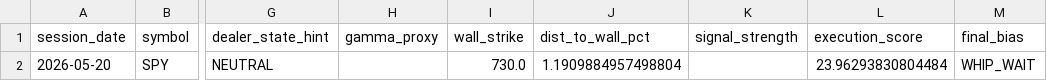
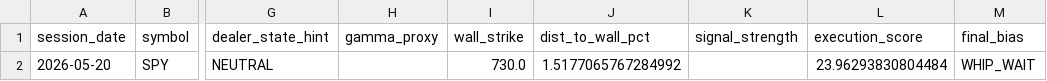
Before and after one commit to kvandre12-commits/SharpEdge-System, a CSV file: outputs/latest_execution_state_daily.csv, drawn as a sheet; only a part is shown, gaps mark what is left out; the diff names each change by its address in the sheet, - before the commit and + after, or states it on an @@ line.

```diff
--- a/outputs/latest_execution_state_daily.csv
+++ b/outputs/latest_execution_state_daily.csv
-J2 (dist_to_wall_pct): 1.1909884957498804
+J2 (dist_to_wall_pct): 1.5177065767284992
```
Also changed, not shown: outputs/attribution_daily.csv, outputs/execution_state_daily.csv, 17 other files.
